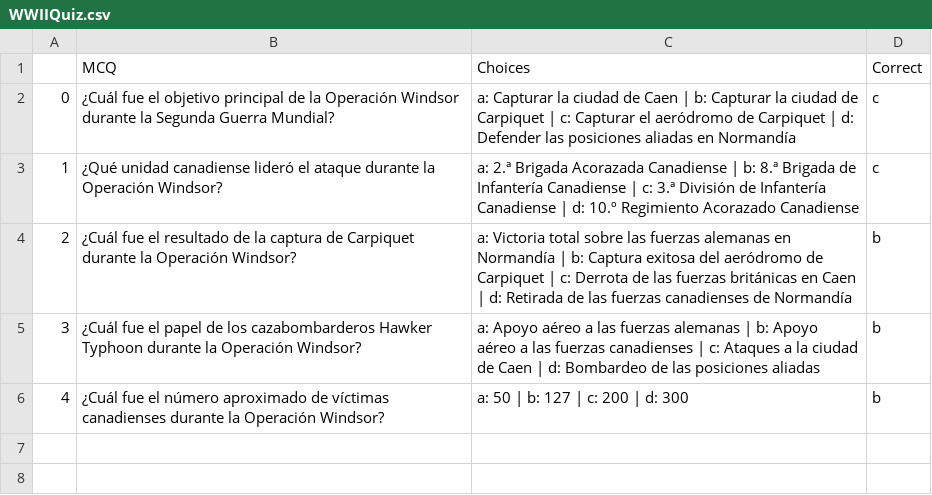
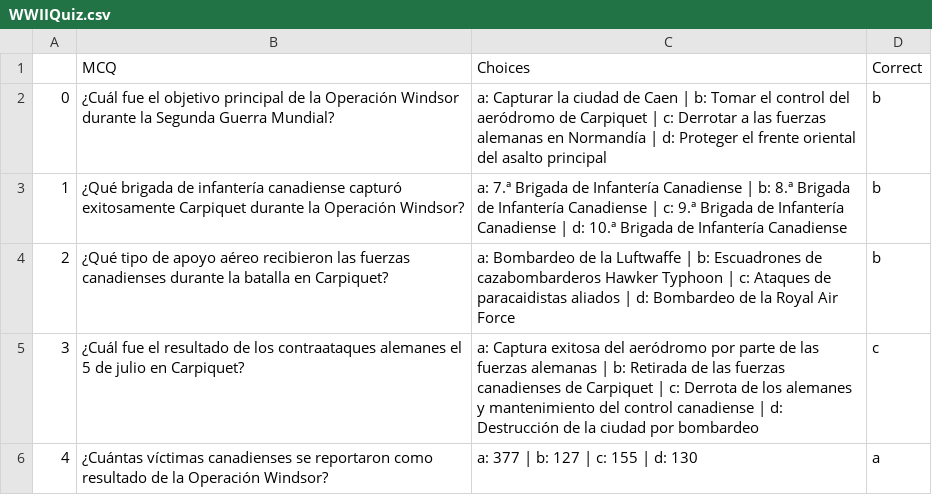
Before and after one commit to fnavarr/mcqgen, a CSV file: experiment/WWIIQuiz.csv, drawn as a sheet.

```diff
--- a/experiment/WWIIQuiz.csv
+++ b/experiment/WWIIQuiz.csv
@@ -1,6 +1,6 @@
 ,MCQ,Choices,Correct
-0,¿Cuál fue el objetivo principal de la Operación Windsor durante la Segunda Guerra Mundial?,a: Capturar la ciudad de Caen | b: Capturar la ciudad de Carpiquet | c: Capturar el aeródromo de Carpiquet | d: Defender las posiciones aliadas en Normandía,c
-1,¿Qué unidad canadiense lideró el ataque durante la Operación Windsor?,a: 2.ª Brigada Acorazada Canadiense | b: 8.ª Brigada de Infantería Canadiense | c: 3.ª División de Infantería Canadiense | d: 10.º Regimiento Acorazado Canadiense,c
-2,¿Cuál fue el resultado de la captura de Carpiquet durante la Operación Windsor?,a: Victoria total sobre las fuerzas alemanas en Normandía | b: Captura exitosa del aeródromo de Carpiquet | c: Derrota de las fuerzas británicas en Caen | d: Retirada de las fuerzas canadienses de Normandía,b
-3,¿Cuál fue el papel de los cazabombarderos Hawker Typhoon durante la Operación Windsor?,a: Apoyo aéreo a las fuerzas alemanas | b: Apoyo aéreo a las fuerzas canadienses | c: Ataques a la ciudad de Caen | d: Bombardeo de las posiciones aliadas,b
-4,¿Cuál fue el número aproximado de víctimas canadienses durante la Operación Windsor?,a: 50 | b: 127 | c: 200 | d: 300,b
+0,¿Cuál fue el objetivo principal de la Operación Windsor durante la Segunda Guerra Mundial?,a: Capturar la ciudad de Caen | b: Tomar el control del aeródromo de Carpiquet | c: Derrotar a las fuerzas alemanas en Normandía | d: Proteger el frente oriental del asalto principal,b
+1,¿Qué brigada de infantería canadiense capturó exitosamente Carpiquet durante la Operación Windsor?,a: 7.ª Brigada de Infantería Canadiense | b: 8.ª Brigada de Infantería Canadiense | c: 9.ª Brigada de Infantería Canadiense | d: 10.ª Brigada de Infantería Canadiense,b
+2,¿Qué tipo de apoyo aéreo recibieron las fuerzas canadienses durante la batalla en Carpiquet?,a: Bombardeo de la Luftwaffe | b: Escuadrones de cazabombarderos Hawker Typhoon | c: Ataques de paracaidistas aliados | d: Bombardeo de la Royal Air Force,b
+3,¿Cuál fue el resultado de los contraataques alemanes el 5 de julio en Carpiquet?,a: Captura exitosa del aeródromo por parte de las fuerzas alemanas | b: Retirada de las fuerzas canadienses de Carpiquet | c: Derrota de los alemanes y mantenimiento del control canadiense | d: Destrucción de la ciudad por bombardeo,c
+4,¿Cuántas víctimas canadienses se reportaron como resultado de la Operación Windsor?,a: 377 | b: 127 | c: 155 | d: 130,a
```
Also changed, not shown: 1 other file.
